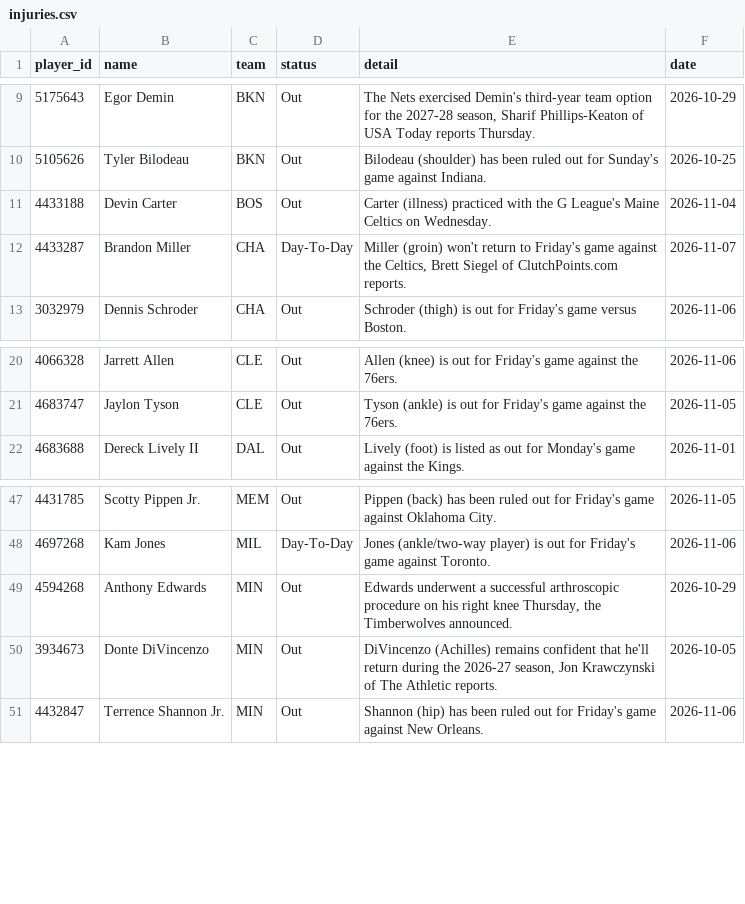
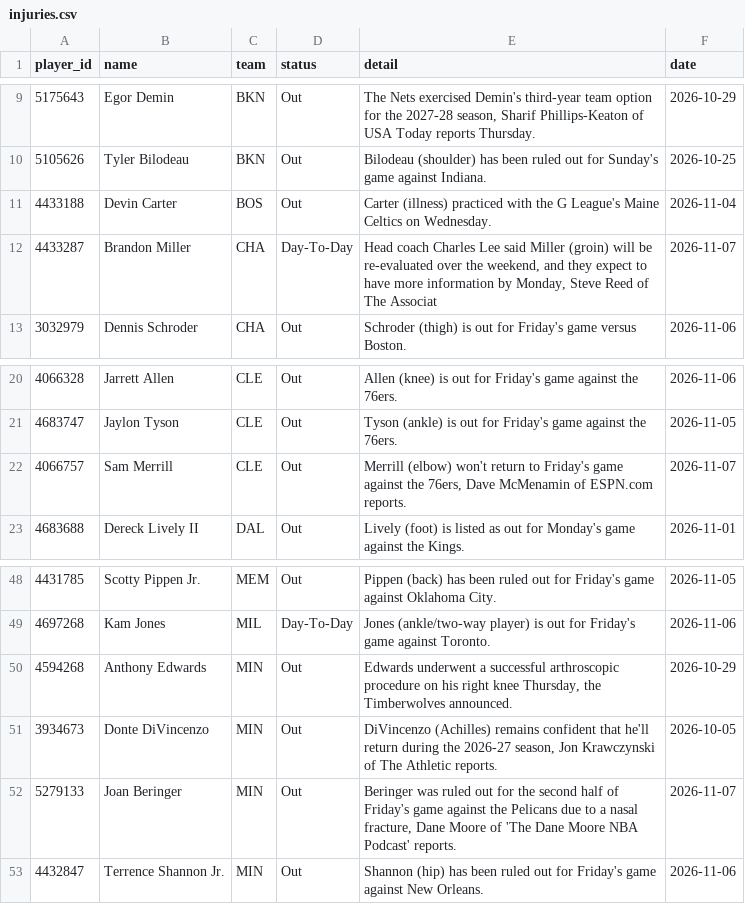
Before and after one commit to tdfarrell/betting-research, a CSV file: data/nba/injuries.csv, drawn as a sheet; only a part is shown, gaps mark what is left out.

```diff
--- a/data/nba/injuries.csv
+++ b/data/nba/injuries.csv
@@ -11,3 +11,3 @@ player_id,name,team,status,detail,date
 4433188,Devin Carter,BOS,Out,Carter (illness) practiced with the G League's Maine Celtics on Wednesday.,2026-11-04
-4433287,Brandon Miller,CHA,Day-To-Day,"Miller (groin) won't return to Friday's game against the Celtics, Brett Siegel of ClutchPoints.com reports.",2026-11-07
+4433287,Brandon Miller,CHA,Day-To-Day,"Head coach Charles Lee said Miller (groin) will be re-evaluated over the weekend, and they expect to have more information by Monday, Steve Reed of The Associat",2026-11-07
 3032979,Dennis Schroder,CHA,Out,Schroder (thigh) is out for Friday's game versus Boston.,2026-11-06
@@ -21,2 +21,3 @@ player_id,name,team,status,detail,date
 4683747,Jaylon Tyson,CLE,Out,Tyson (ankle) is out for Friday's game against the 76ers.,2026-11-05
+4066757,Sam Merrill,CLE,Out,"Merrill (elbow) won't return to Friday's game against the 76ers, Dave McMenamin of ESPN.com reports.",2026-11-07
 4683688,Dereck Lively II,DAL,Out,Lively (foot) is listed as out for Monday's game against the Kings.,2026-11-01
@@ -50,2 +51,3 @@ player_id,name,team,status,detail,date
 3934673,Donte DiVincenzo,MIN,Out,"DiVincenzo (Achilles) remains confident that he'll return during the 2026-27 season, Jon Krawczynski of The Athletic reports.",2026-10-05
+5279133,Joan Beringer,MIN,Out,"Beringer was ruled out for the second half of Friday's game against the Pelicans due to a nasal fracture, Dane Moore of 'The Dane Moore NBA Podcast' reports.",2026-11-07
 4432847,Terrence Shannon Jr.,MIN,Out,Shannon (hip) has been ruled out for Friday's game against New Orleans.,2026-11-06
```
Also changed, not shown: data/cbb/games.csv, data/nba/lines_close.csv, 50 other files.
